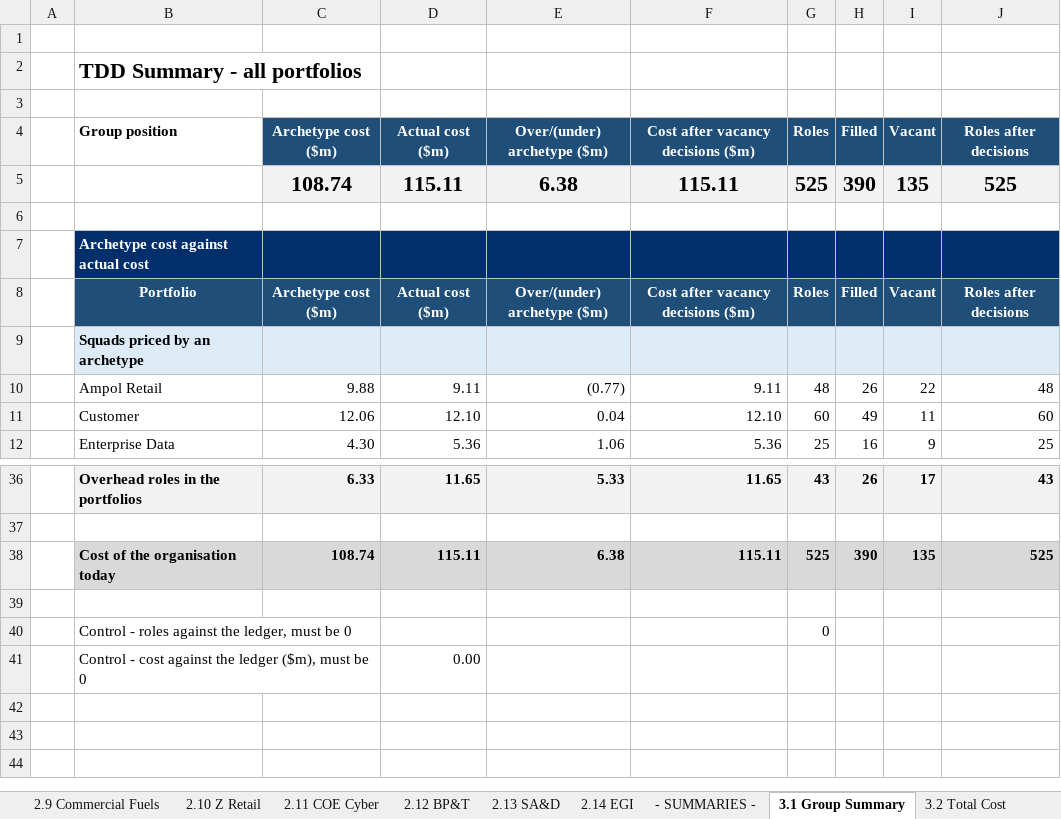
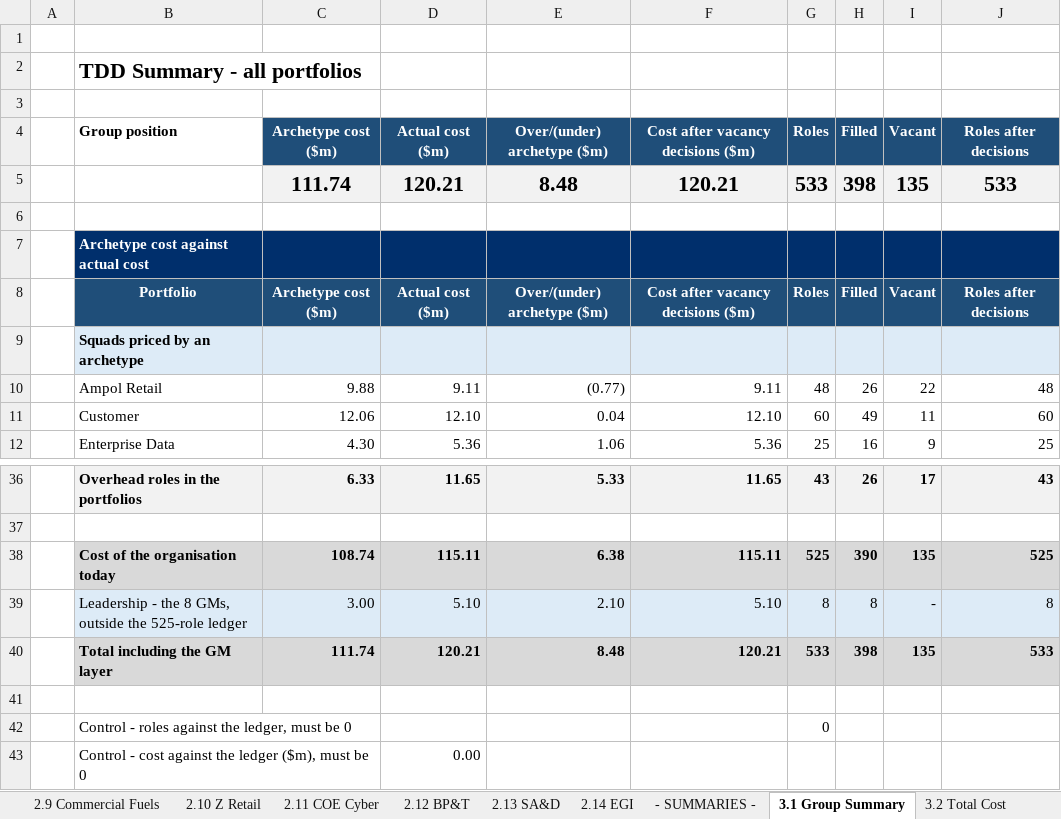
Before and after one commit to leewainescott-debug/anthropic-claude-code, an Excel workbook: TDD_Cost_Calc.xlsx, sheet 3.1 Group Summary, drawn as a sheet; only a part is shown, gaps mark what is left out; values as stored, in another font and other column widths than the file's, no borders; removed rows and columns are numbered as before the commit, all else as after; the diff names each change by its address in the sheet, - before the commit and + after, or states it on an @@ line.

```diff
--- a/TDD_Cost_Calc.xlsx (sheet 3.1 Group Summary)
+++ b/TDD_Cost_Calc.xlsx (sheet 3.1 Group Summary)
-row 5:  |  | 108.74 | 115.11 | 6.38 | 115.11 | 525 | 390 | 135 | 525
+row 5:  |  | 111.74 | 120.21 | 8.48 | 120.21 | 533 | 398 | 135 | 533
+row 39:  | Leadership - the 8 GMs, outside the 525-role ledger | 3.00 | 5.10 | 2.10 | 5.10 | 8 | 8 | - | 8
+row 40:  | Total including the GM layer | 111.74 | 120.21 | 8.48 | 120.21 | 533 | 398 | 135 | 533
```
Also changed, not shown: sheet 4.0 Data QA, sheet Exec Summary, sheet 3.2 Total Cost, 5 other files.
